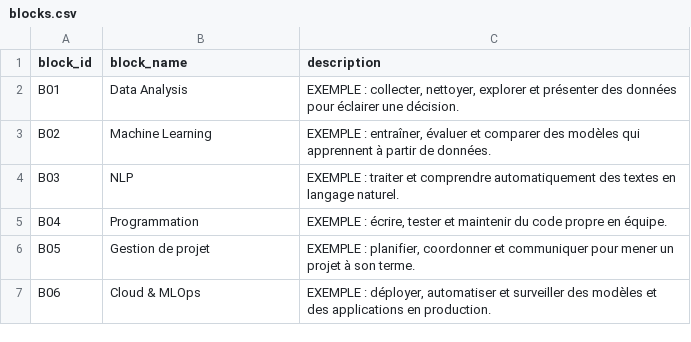
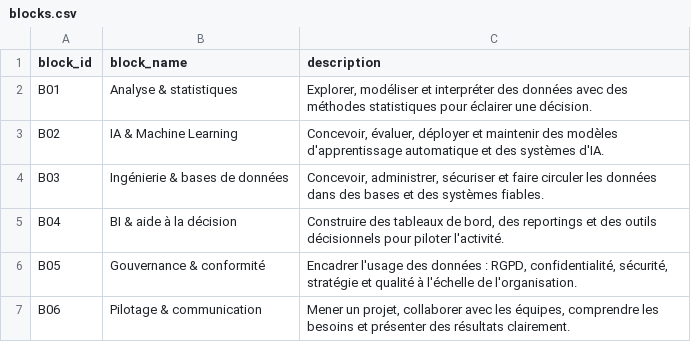
Before and after one commit to alixhomet/Projet_NLP_reco_metiers_data, a CSV file: data/reference/blocks.csv, drawn as a sheet.

```diff
--- a/data/reference/blocks.csv
+++ b/data/reference/blocks.csv
@@ -1,7 +1,7 @@
 block_id,block_name,description
-B01,Data Analysis,"EXEMPLE : collecter, nettoyer, explorer et présenter des données pour éclairer une décision."
-B02,Machine Learning,"EXEMPLE : entraîner, évaluer et comparer des modèles qui apprennent à partir de données."
-B03,NLP,"EXEMPLE : traiter et comprendre automatiquement des textes en langage naturel."
-B04,Programmation,"EXEMPLE : écrire, tester et maintenir du code propre en équipe."
-B05,Gestion de projet,"EXEMPLE : planifier, coordonner et communiquer pour mener un projet à son terme."
-B06,Cloud & MLOps,"EXEMPLE : déployer, automatiser et surveiller des modèles et des applications en production."
+B01,Analyse & statistiques,"Explorer, modéliser et interpréter des données avec des méthodes statistiques pour éclairer une décision."
+B02,IA & Machine Learning,"Concevoir, évaluer, déployer et maintenir des modèles d'apprentissage automatique et des systèmes d'IA."
+B03,Ingénierie & bases de données,"Concevoir, administrer, sécuriser et faire circuler les données dans des bases et des systèmes fiables."
+B04,BI & aide à la décision,"Construire des tableaux de bord, des reportings et des outils décisionnels pour piloter l'activité."
+B05,Gouvernance & conformité,"Encadrer l'usage des données : RGPD, confidentialité, sécurité, stratégie et qualité à l'échelle de l'organisation."
+B06,Pilotage & communication,"Mener un projet, collaborer avec les équipes, comprendre les besoins et présenter des résultats clairement."
```
Also changed, not shown: data/reference/job_competencies.csv, 5 other files.
